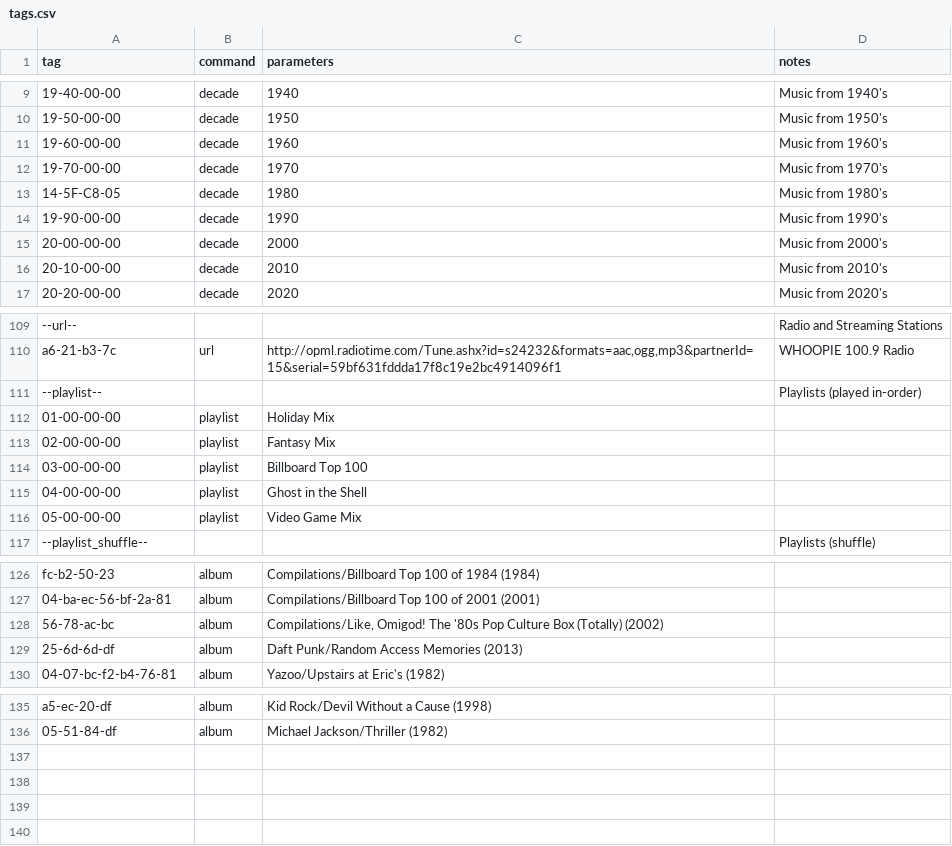
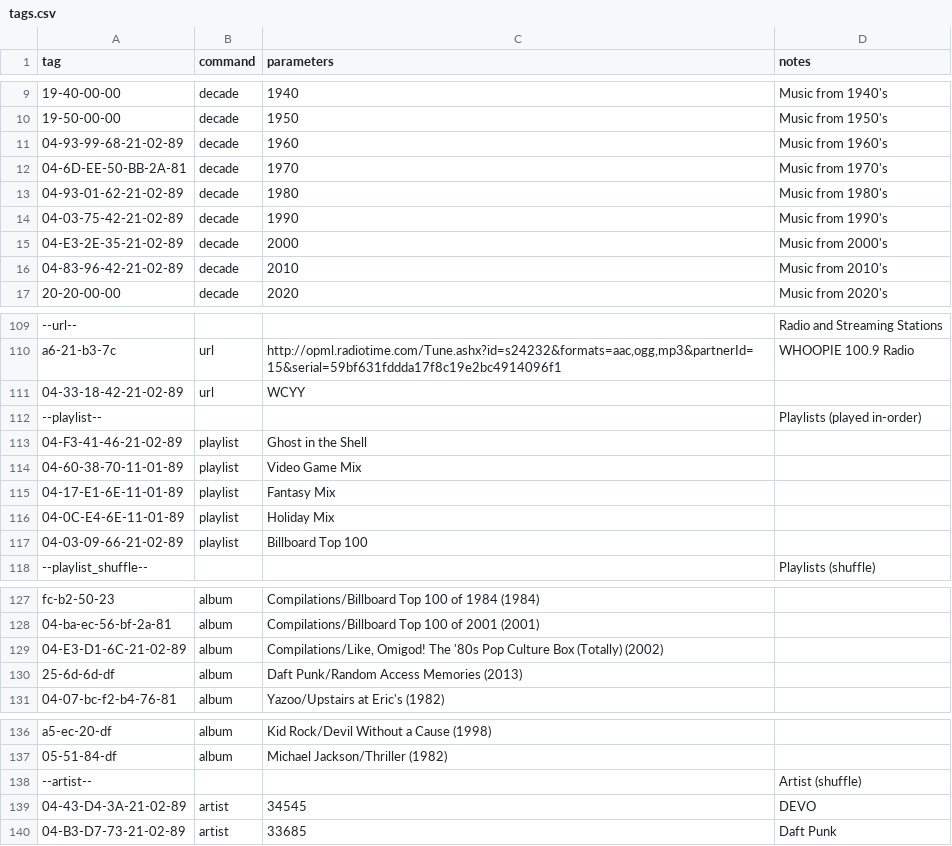
Before and after one commit to stephenhouser/nfc_squeezebox, a CSV file: tags.csv, drawn as a sheet; only a part is shown, gaps mark what is left out; removed rows and columns are numbered as before the commit, all else as after; the diff names each change by its address in the sheet, - before the commit and + after, or states it on an @@ line.

```diff
--- a/tags.csv
+++ b/tags.csv
-A11 (tag): 19-60-00-00
+A11 (tag): 04-93-99-68-21-02-89
-A12 (tag): 19-70-00-00
+A12 (tag): 04-6D-EE-50-BB-2A-81
-A13 (tag): 14-5F-C8-05
+A13 (tag): 04-93-01-62-21-02-89
-A14 (tag): 19-90-00-00
+A14 (tag): 04-03-75-42-21-02-89
-A15 (tag): 20-00-00-00
+A15 (tag): 04-E3-2E-35-21-02-89
-A16 (tag): 20-10-00-00
+A16 (tag): 04-83-96-42-21-02-89
+row 111: 04-33-18-42-21-02-89 | url | WCYY
+row 113: 04-F3-41-46-21-02-89 | playlist | Ghost in the Shell
+row 114: 04-60-38-70-11-01-89 | playlist | Video Game Mix
+row 115: 04-17-E1-6E-11-01-89 | playlist | Fantasy Mix
-A116 (tag): 01-00-00-00
+A116 (tag): 04-0C-E4-6E-11-01-89
-row 113: 02-00-00-00 | playlist | Fantasy Mix
-A117 (tag): 03-00-00-00
+A117 (tag): 04-03-09-66-21-02-89
-row 115: 04-00-00-00 | playlist | Ghost in the Shell
-row 116: 05-00-00-00 | playlist | Video Game Mix
-A129 (tag): 56-78-ac-bc
+A129 (tag): 04-E3-D1-6C-21-02-89
+row 138: --artist-- |  |  | Artist (shuffle)
+row 139: 04-43-D4-3A-21-02-89 | artist | 34545 | DEVO
+row 140: 04-B3-D7-73-21-02-89 | artist | 33685 | Daft Punk
```
Also changed, not shown: 7 other files.
